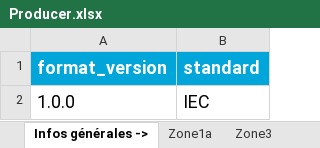
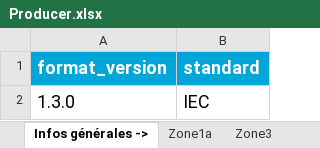
Before and after one commit to dynawo/dyn-grid-compliance-verification, an Excel workbook: examples/Model/Wind/IECA2015/Excel/Producer.xlsx, sheet Infos générales ->, drawn as a sheet; values as stored, in another font and other column widths than the file's, no borders; the diff names each change by its address in the sheet, - before the commit and + after, or states it on an @@ line.

Commit message:
chore(workbooks): give the templates and examples version 1.3.0

```diff
--- a/examples/Model/Wind/IECA2015/Excel/Producer.xlsx (sheet Infos générales ->)
+++ b/examples/Model/Wind/IECA2015/Excel/Producer.xlsx (sheet Infos générales ->)
-A2 (format_version): 1.0.0
+A2 (format_version): 1.3.0
```
Also changed, not shown: examples/Model/Wind/IECA2020/Excel/Producer.xlsx, examples/Model/Wind/IECA2020WithProtections/Excel/Producer.xlsx, 27 other files.
